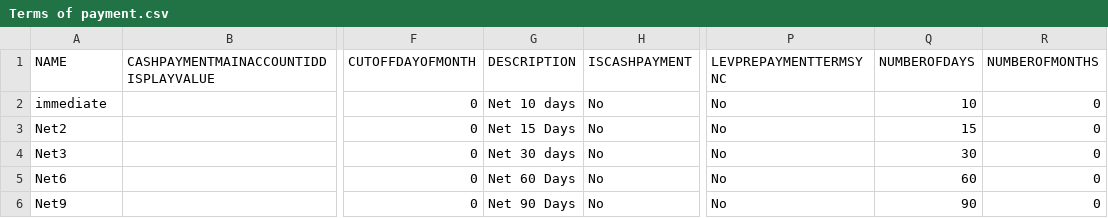
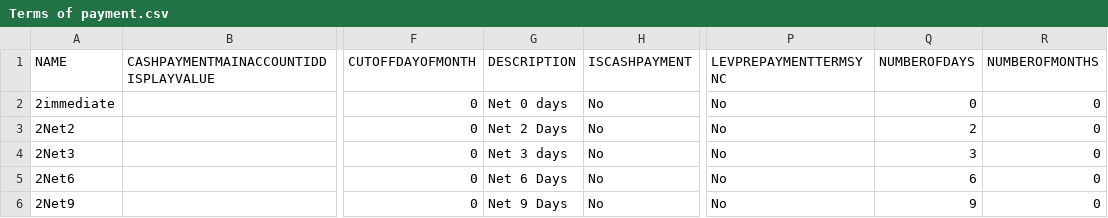
Before and after one commit to Levridge-Tory/CDSDataImportPOC, a CSV file: CDSDataImportPOC/Terms of payment.csv, drawn as a sheet; only a part is shown, gaps mark what is left out; the diff names each change by its address in the sheet, - before the commit and + after, or states it on an @@ line.

Commit message:
Still will not quite import. Need to compare with wizard jobs that will import.

```diff
--- a/CDSDataImportPOC/Terms of payment.csv
+++ b/CDSDataImportPOC/Terms of payment.csv
-A2 (NAME): immediate
+A2 (NAME): 2immediate
-G2 (DESCRIPTION): Net 10 days
+G2 (DESCRIPTION): Net 0 days
-Q2 (NUMBEROFDAYS): 10
+Q2 (NUMBEROFDAYS): 0
-A3 (NAME): Net2
+A3 (NAME): 2Net2
-G3 (DESCRIPTION): Net 15 Days
+G3 (DESCRIPTION): Net 2 Days
-Q3 (NUMBEROFDAYS): 15
+Q3 (NUMBEROFDAYS): 2
-A4 (NAME): Net3
+A4 (NAME): 2Net3
-G4 (DESCRIPTION): Net 30 days
+G4 (DESCRIPTION): Net 3 days
-Q4 (NUMBEROFDAYS): 30
+Q4 (NUMBEROFDAYS): 3
-A5 (NAME): Net6
+A5 (NAME): 2Net6
-G5 (DESCRIPTION): Net 60 Days
+G5 (DESCRIPTION): Net 6 Days
-Q5 (NUMBEROFDAYS): 60
+Q5 (NUMBEROFDAYS): 6
-A6 (NAME): Net9
+A6 (NAME): 2Net9
-G6 (DESCRIPTION): Net 90 Days
+G6 (DESCRIPTION): Net 9 Days
-Q6 (NUMBEROFDAYS): 90
+Q6 (NUMBEROFDAYS): 9
```
Also changed, not shown: 1 other file.
